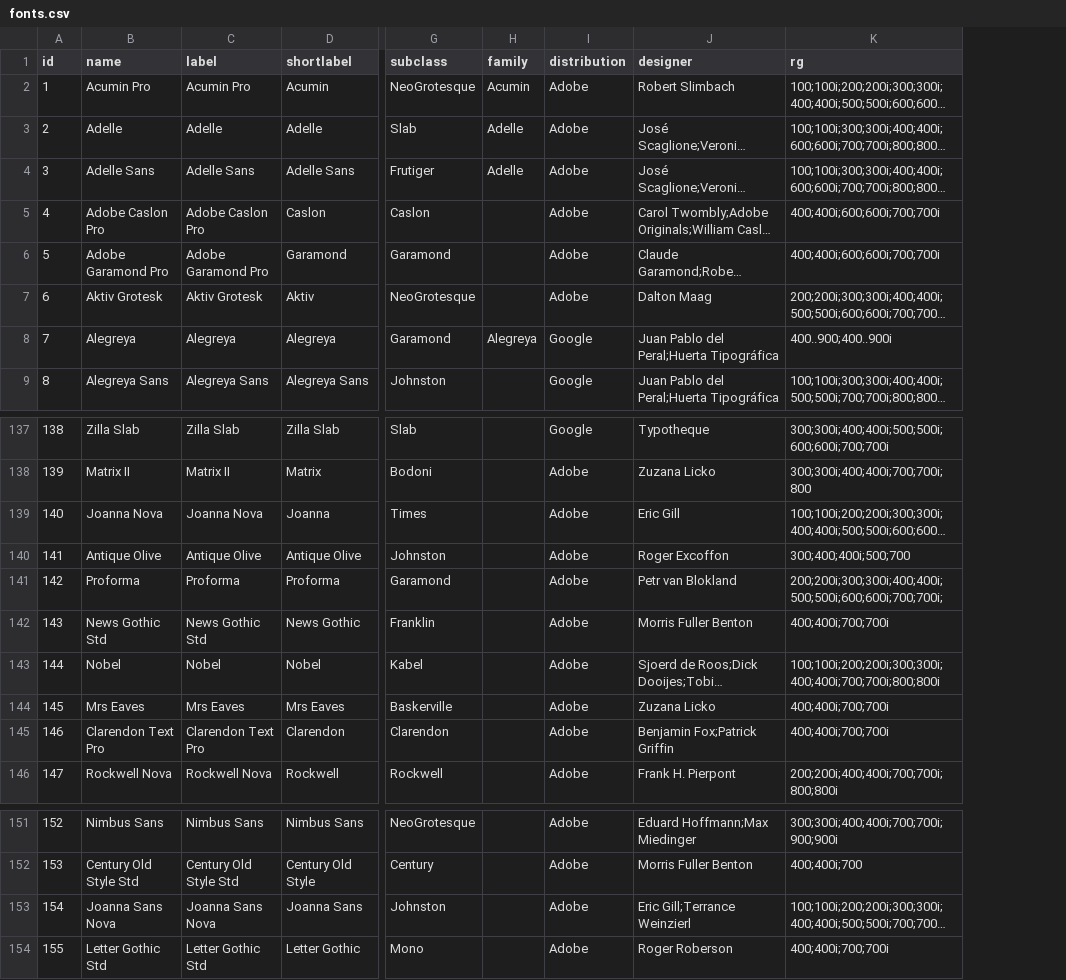
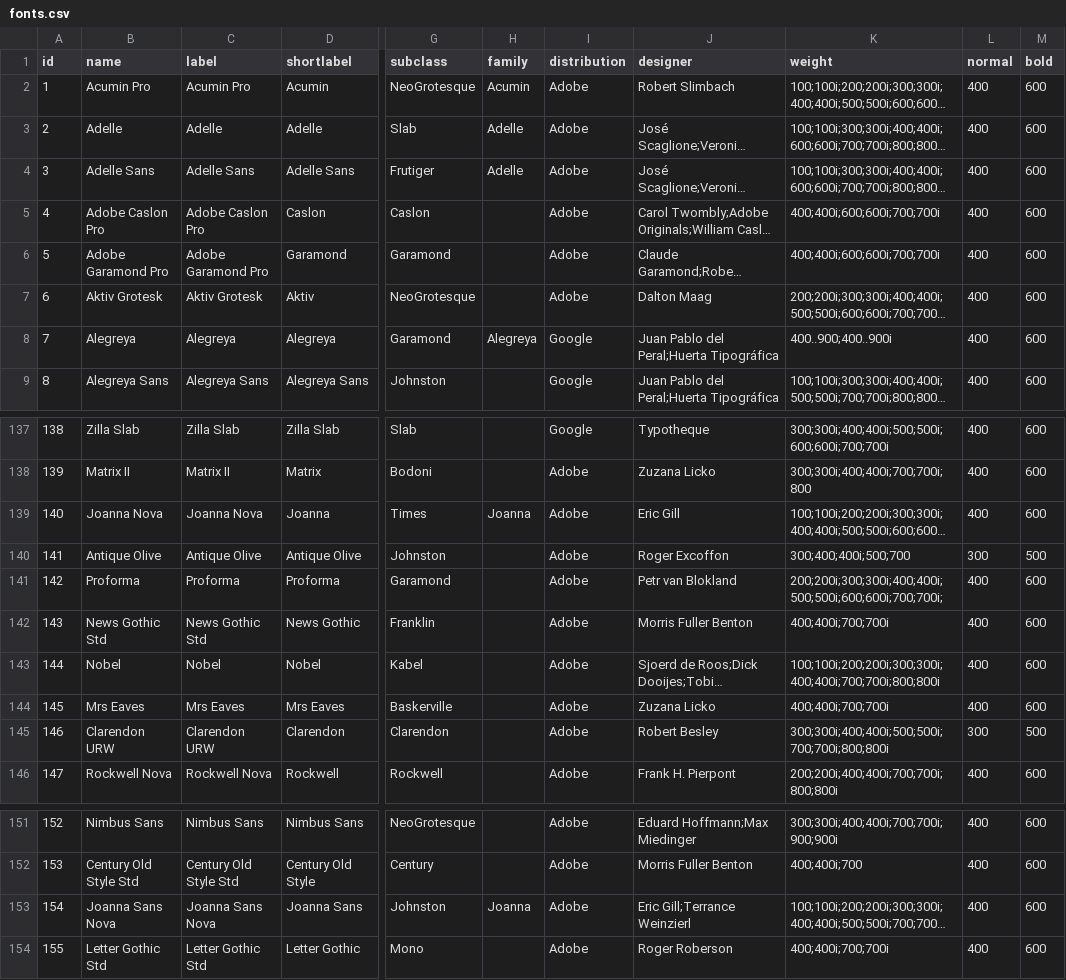
Before and after one commit to andrew-wallis/xheightable, a CSV file: data/fonts.csv, drawn as a sheet; only a part is shown, gaps mark what is left out; long unchanged cells end in …; the diff names each change by its address in the sheet, - before the commit and + after, or states it on an @@ line.

```diff
--- a/data/fonts.csv
+++ b/data/fonts.csv
+column L (normal), rows 2-9: all 400; rows 137-146: 400 | 400 | 400 | 300 | 400 | 400 | 400 | 400 | 300 | 400; rows 151-154: all 400
+column M (bold), rows 2-9: all 600; rows 137-146: 600 | 600 | 600 | 500 | 600 | 600 | 600 | 600 | 500 | 600; rows 151-154: all 600
-K1: rg
+K1: weight
-H139 (family): (empty)
+H139 (family): Joanna
-B145 (name): Clarendon Text Pro
+B145 (name): Clarendon URW
-C145 (label): Clarendon Text Pro
+C145 (label): Clarendon URW
-J145 (designer): Benjamin Fox;Patrick Griffin
+J145 (designer): Robert Besley
-K145 (weight): 400;400i;700;700i
+K145 (weight): 300;300i;400;400i;500;500i;700;700i;800;800i
-H153 (family): (empty)
+H153 (family): Joanna
```
Also changed, not shown: 6 other files.
